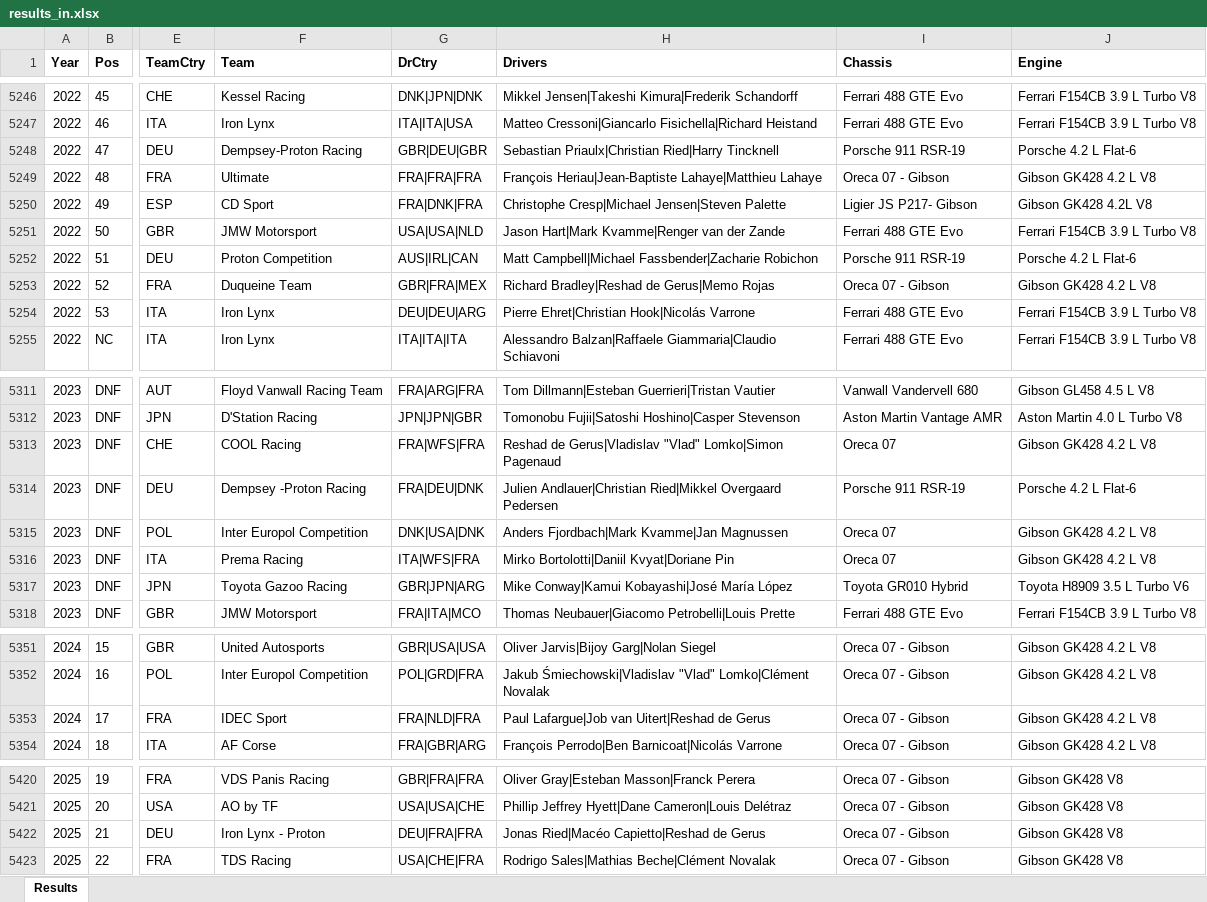
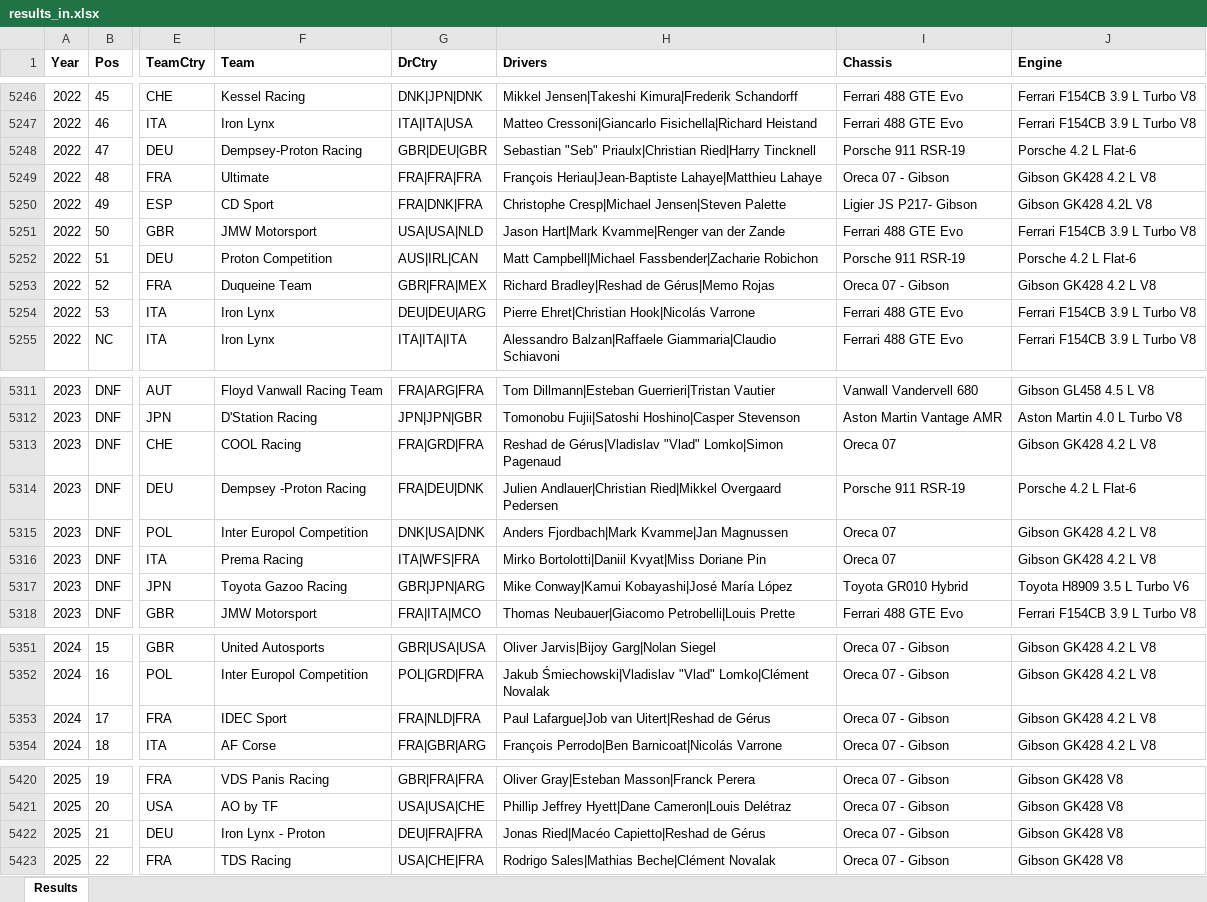
Before and after one commit to gdsotirov/lemans24, an Excel workbook: db/data/results_in.xlsx, sheet Results, drawn as a sheet; only a part is shown, gaps mark what is left out; values as stored, in another font and other column widths than the file's, no borders; charts and pictures and conditional formats not drawn; the diff covers the shown part only; the diff names each change by its address in the sheet, - before the commit and + after, or states it on an @@ line.

```diff
--- a/db/data/results_in.xlsx (sheet Results)
+++ b/db/data/results_in.xlsx (sheet Results)
-H5248 (Drivers): Sebastian Priaulx|Christian Ried|Harry…
+H5248 (Drivers): Sebastian "Seb" Priaulx|Christian Ried|Harry…
-H5253 (Drivers): Richard Bradley|Reshad de Gerus|Memo Rojas
+H5253 (Drivers): Richard Bradley|Reshad de Gérus|Memo Rojas
-G5313 (DrCtry): FRA|WFS|FRA
+G5313 (DrCtry): FRA|GRD|FRA
-H5313 (Drivers): Reshad de Gerus|Vladislav "Vlad" Lomko|Simon…
+H5313 (Drivers): Reshad de Gérus|Vladislav "Vlad" Lomko|Simon…
-H5316 (Drivers): Mirko Bortolotti|Daniil Kvyat|Doriane Pin
+H5316 (Drivers): Mirko Bortolotti|Daniil Kvyat|Miss Doriane Pin
-H5353 (Drivers): Paul Lafargue|Job van Uitert|Reshad de Gerus
+H5353 (Drivers): Paul Lafargue|Job van Uitert|Reshad de Gérus
-H5422 (Drivers): Jonas Ried|Macéo Capietto|Reshad de Gerus
+H5422 (Drivers): Jonas Ried|Macéo Capietto|Reshad de Gérus
```
Also changed, not shown: 71 added rows and 1 edited cell elsewhere in this sheet, charts or pictures, 2 other files.
